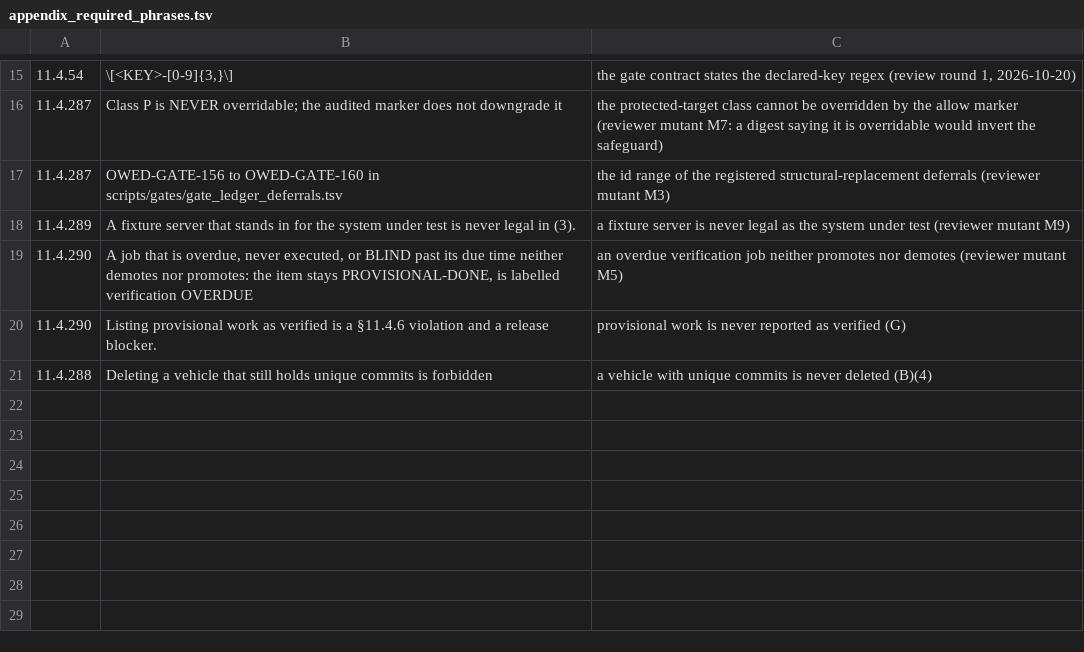
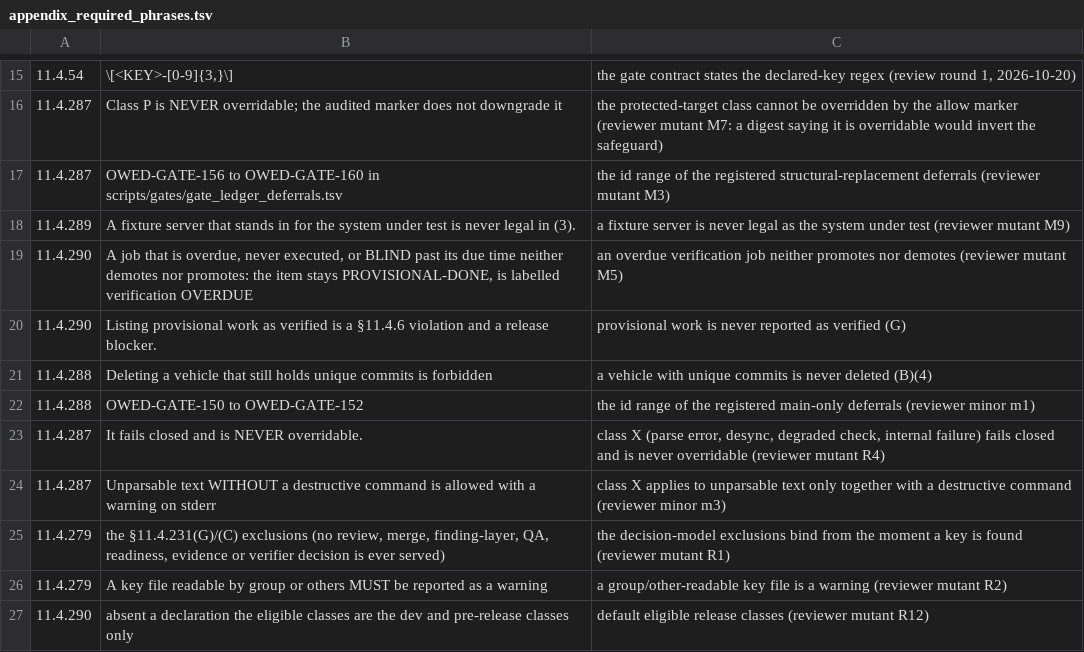
Before and after one commit to vasic-digital/catalogizer, a TSV file: scripts/governance/appendix_required_phrases.tsv, drawn as a sheet; only a part is shown, gaps mark what is left out.

```diff
--- a/scripts/governance/appendix_required_phrases.tsv
+++ b/scripts/governance/appendix_required_phrases.tsv
@@ -21 +21,7 @@
 11.4.288	Deleting a vehicle that still holds unique commits is forbidden	a vehicle with unique commits is never deleted (B)(4)
+11.4.288	OWED-GATE-150 to OWED-GATE-152	the id range of the registered main-only deferrals (reviewer minor m1)
+11.4.287	It fails closed and is NEVER overridable.	class X (parse error, desync, degraded check, internal failure) fails closed and is never overridable (reviewer mutant R4)
+11.4.287	Unparsable text WITHOUT a destructive command is allowed with a warning on stderr	class X applies to unparsable text only together with a destructive command (reviewer minor m3)
+11.4.279	the §11.4.231(G)/(C) exclusions (no review, merge, finding-layer, QA, readiness, evidence or verifier decision is ever served)	the decision-model exclusions bind from the moment a key is found (reviewer mutant R1)
+11.4.279	A key file readable by group or others MUST be reported as a warning	a group/other-readable key file is a warning (reviewer mutant R2)
+11.4.290	absent a declaration the eligible classes are the dev and pre-release classes only	default eligible release classes (reviewer mutant R12)
```
Also changed, not shown: scripts/governance/appendix_wording_floor.tsv, 1 other file.
